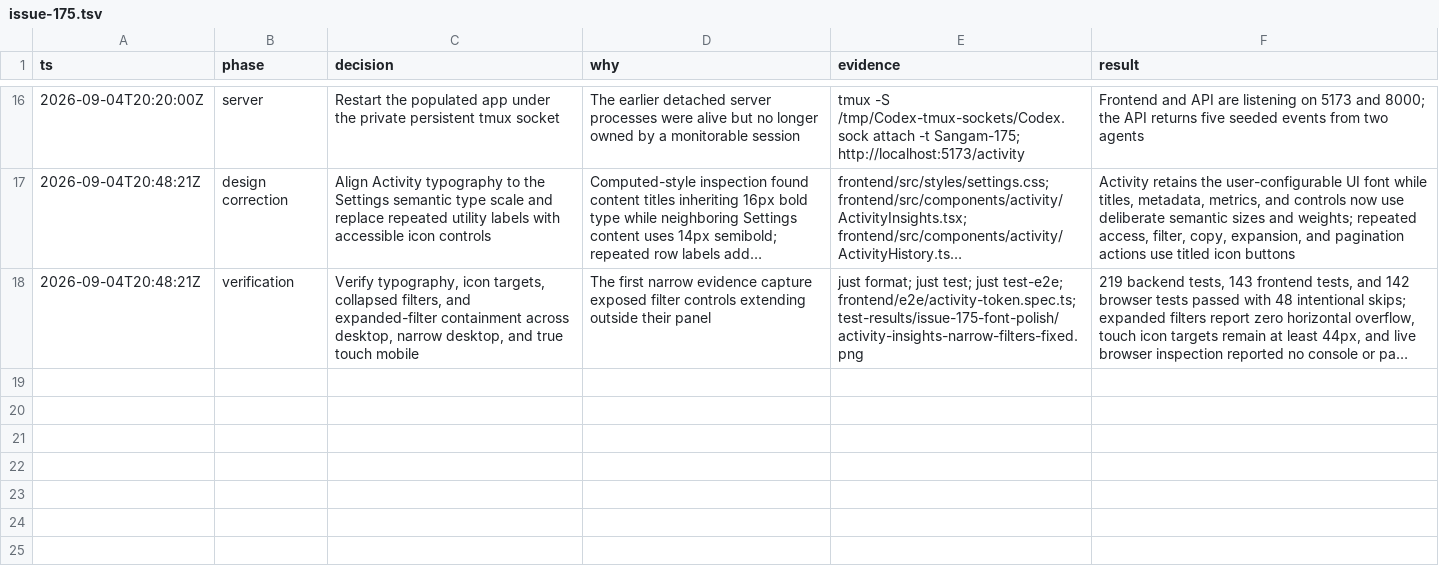
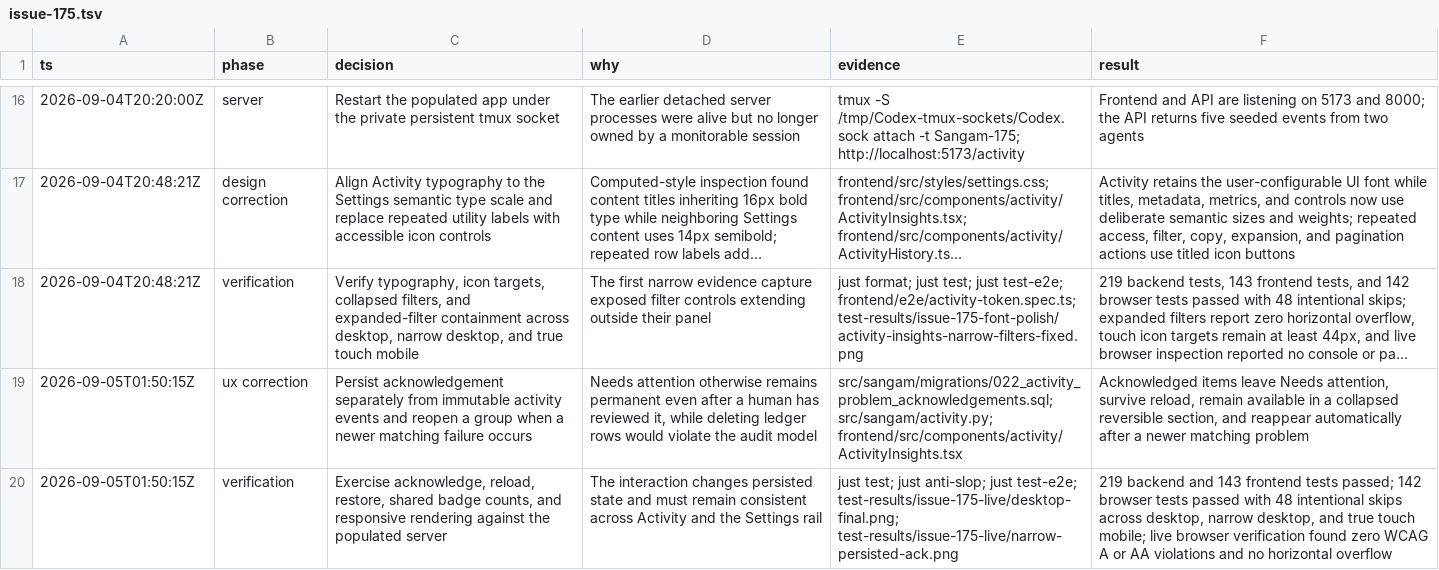
Before and after one commit to jayshah5696/sangam, a TSV file: .audit/issue-175.tsv, drawn as a sheet; only a part is shown, gaps mark what is left out; long unchanged cells end in …; the diff names each change by its address in the sheet, - before the commit and + after, or states it on an @@ line.

Commit message:
feat(activity): acknowledge attention items

```diff
--- a/.audit/issue-175.tsv
+++ b/.audit/issue-175.tsv
+row 19: 2026-09-05T01:50:15Z | ux correction | Persist acknowledgement separately from immutable activity events and reopen a group when a newer matching failure occurs | Needs attention otherwise remains permanent even after a human has reviewed it, while deleting ledger rows would violate the audit model | src/sangam/migrations/022_activity_problem_acknowledgements.sql; src/sangam/activity.py; frontend/src/components/activity/ActivityInsights.tsx | Acknowledged items leave Needs attention, survive reload, remain available in a collapsed reversible section, and reappear automatically after a newer matching problem
+row 20: 2026-09-05T01:50:15Z | verification | Exercise acknowledge, reload, restore, shared badge counts, and responsive rendering against the populated server | The interaction changes persisted state and must remain consistent across Activity and the Settings rail | just test; just anti-slop; just test-e2e; test-results/issue-175-live/desktop-final.png; test-results/issue-175-live/narrow-persisted-ack.png | 219 backend and 143 frontend tests passed; 142 browser tests passed with 48 intentional skips across desktop, narrow desktop, and true touch mobile; live browser verification found zero WCAG A or AA violations and no horizontal overflow
```
Also changed, not shown: 14 other files.
